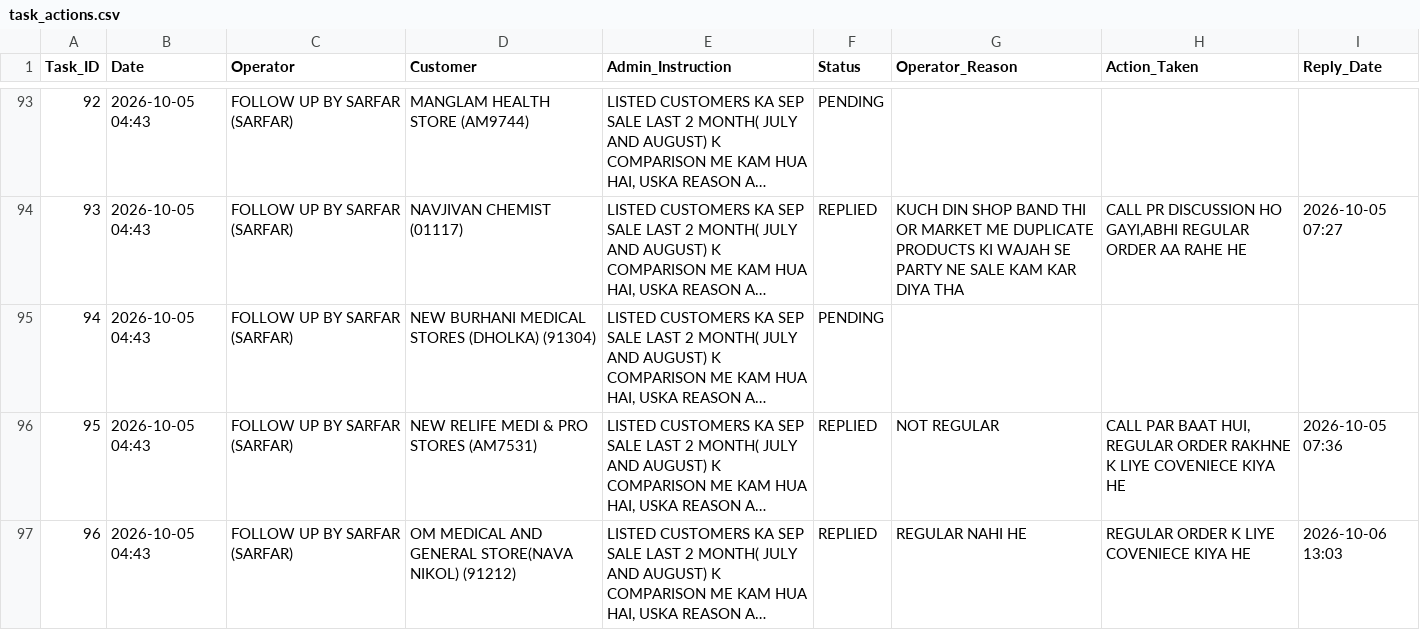
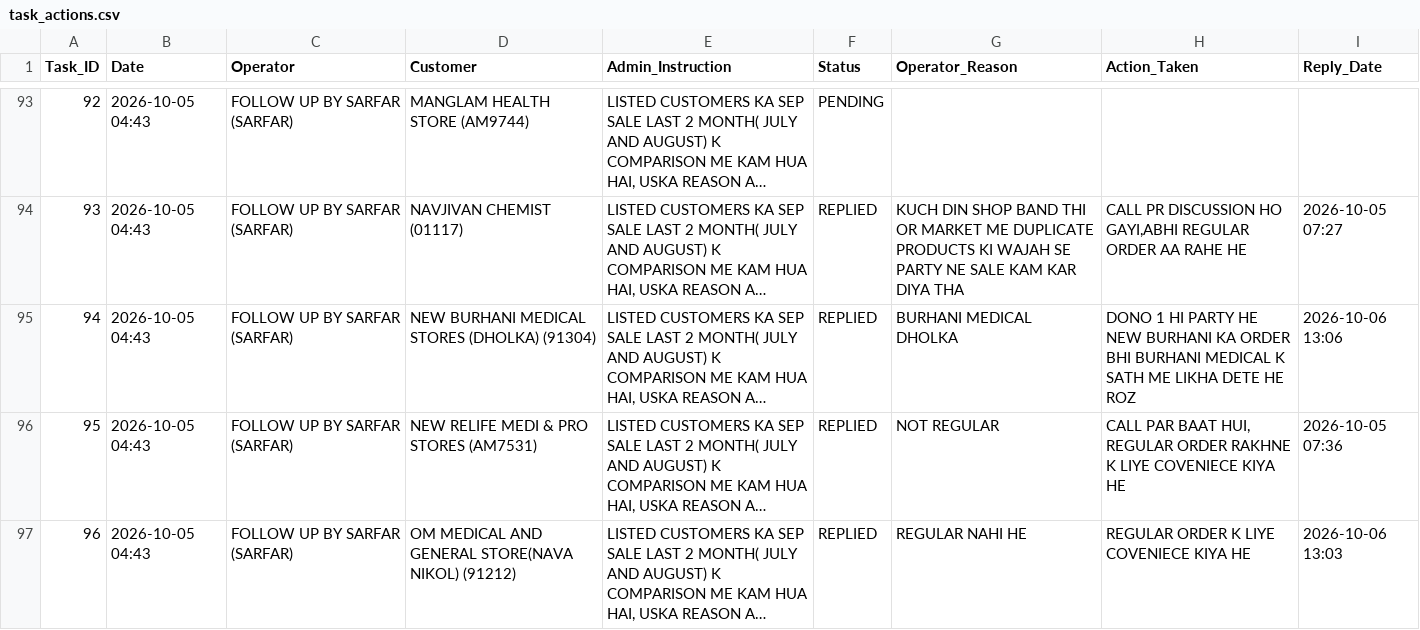
Before and after one commit to ravi26misra-a11y/sales-ai-app, a CSV file: task_actions.csv, drawn as a sheet; only a part is shown, gaps mark what is left out; long unchanged cells end in …; the diff names each change by its address in the sheet, - before the commit and + after, or states it on an @@ line.

Commit message:
Update task actions permanent sync

```diff
--- a/task_actions.csv
+++ b/task_actions.csv
-F95 (Status): PENDING
+F95 (Status): REPLIED
-G95 (Operator_Reason): (empty)
+G95 (Operator_Reason): BURHANI MEDICAL DHOLKA
-H95 (Action_Taken): (empty)
+H95 (Action_Taken): DONO 1 HI PARTY HE NEW BURHANI KA ORDER BHI BURHANI MEDICAL K SATH ME LIKHA DETE HE ROZ
-I95 (Reply_Date): (empty)
+I95 (Reply_Date): 2026-10-06 13:06
```
